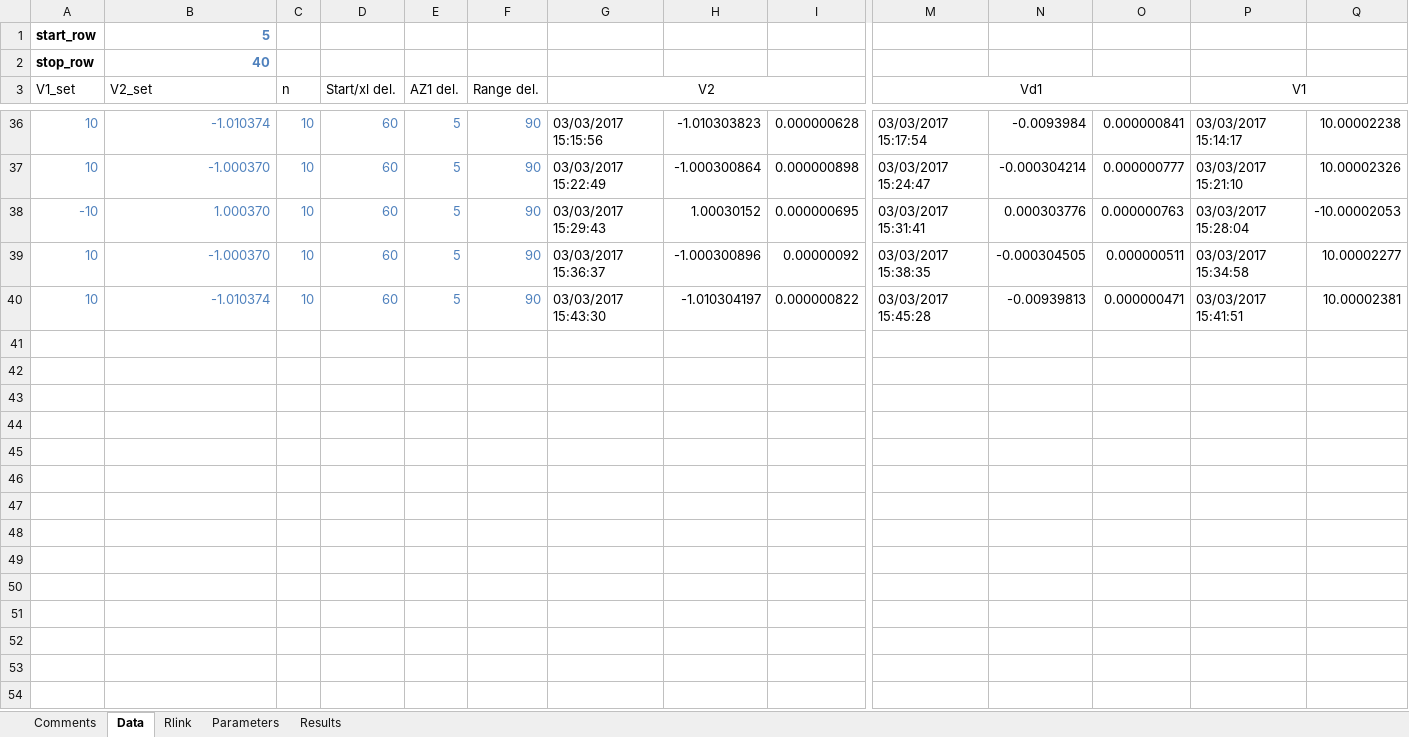
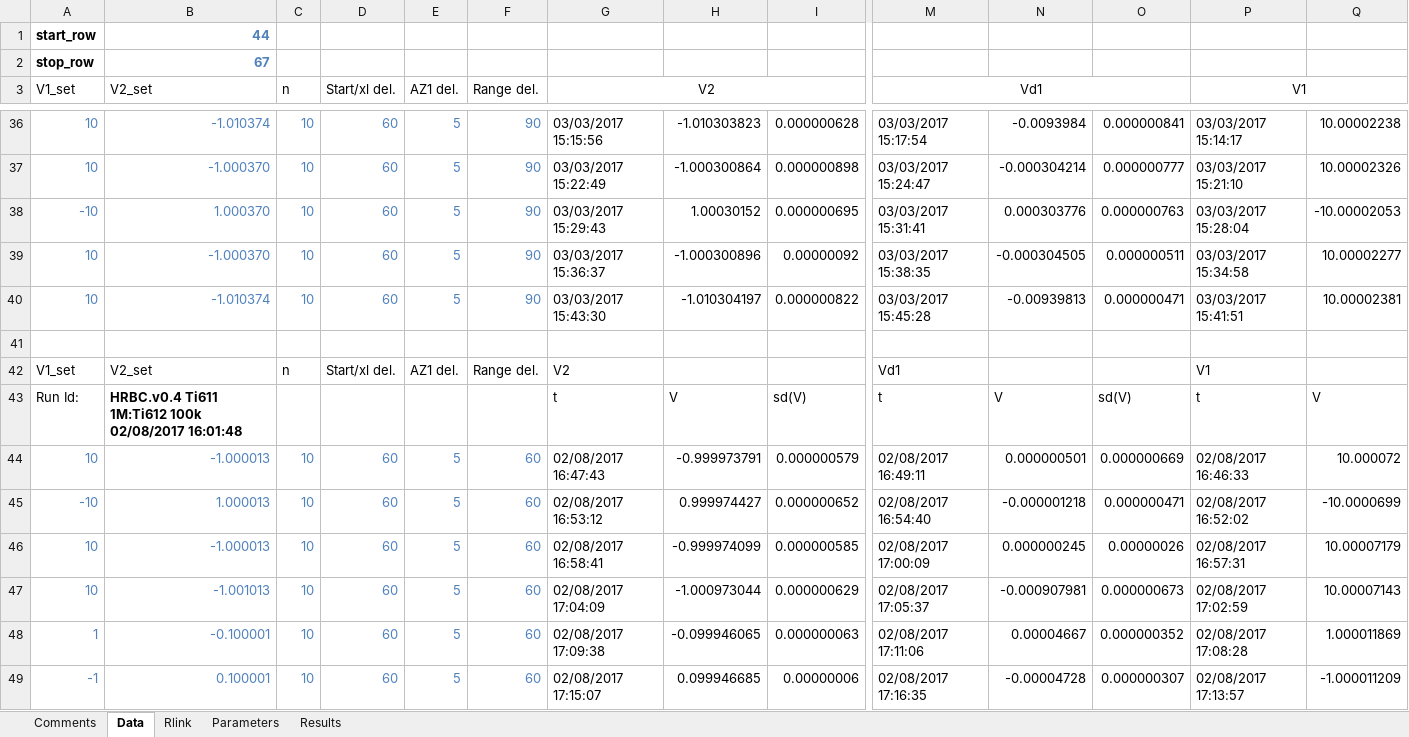
Before and after one commit to tblawson/HRBC, an Excel workbook: HRBC_template.xlsx, sheet Data, drawn as a sheet; only a part is shown, gaps mark what is left out; values as stored, in another font and other column widths than the file's, no borders; rows hold the shown columns only; the diff covers the shown part only; the diff names each change by its address in the sheet, - before the commit and + after, or states it on an @@ line.

```diff
--- a/HRBC_template.xlsx (sheet Data)
+++ b/HRBC_template.xlsx (sheet Data)
-B1 (V2_set): 5
+B1 (V2_set): 44
-B2 (V2_set): 40
+B2 (V2_set): 67
+row 41: (empty)
+row 42: V1_set | V2_set | n | Start/xl del. | AZ1 del. | Range del. | V2 |  |  | Vd1 |  |  | V1
+row 43: Run Id: | HRBC.v0.4 Ti611 1M:Ti612 100k 02/08/2017 16:01:48 |  |  |  |  | t | V | sd(V) | t | V | sd(V) | t | V
+row 44: 10 | -1.000013 | 10 | 60 | 5 | 60 | 02/08/2017 16:47:43 | -0.999973791 | 0.000000579 | 02/08/2017 16:49:11 | 0.000000501 | 0.000000669 | 02/08/2017 16:46:33 | 10.000072
+row 45: -10 | 1.000013 | 10 | 60 | 5 | 60 | 02/08/2017 16:53:12 | 0.999974427 | 0.000000652 | 02/08/2017 16:54:40 | -0.000001218 | 0.000000471 | 02/08/2017 16:52:02 | -10.0000699
+row 46: 10 | -1.000013 | 10 | 60 | 5 | 60 | 02/08/2017 16:58:41 | -0.999974099 | 0.000000585 | 02/08/2017 17:00:09 | 0.000000245 | 0.00000026 | 02/08/2017 16:57:31 | 10.00007179
+row 47: 10 | -1.001013 | 10 | 60 | 5 | 60 | 02/08/2017 17:04:09 | -1.000973044 | 0.000000629 | 02/08/2017 17:05:37 | -0.000907981 | 0.000000673 | 02/08/2017 17:02:59 | 10.00007143
+row 48: 1 | -0.100001 | 10 | 60 | 5 | 60 | 02/08/2017 17:09:38 | -0.099946065 | 0.000000063 | 02/08/2017 17:11:06 | 0.00004667 | 0.000000352 | 02/08/2017 17:08:28 | 1.000011869
+row 49: -1 | 0.100001 | 10 | 60 | 5 | 60 | 02/08/2017 17:15:07 | 0.099946685 | 0.00000006 | 02/08/2017 17:16:35 | -0.00004728 | 0.000000307 | 02/08/2017 17:13:57 | -1.000011209
```
Also changed, not shown: 45 added rows elsewhere in this sheet, sheet Results, sheet Rlink, sheet Parameters, sheet Comments, 2 other files.
